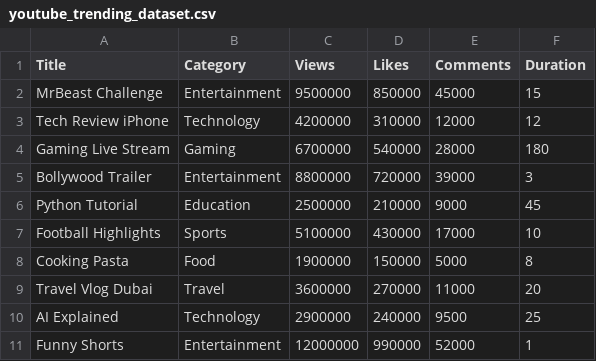
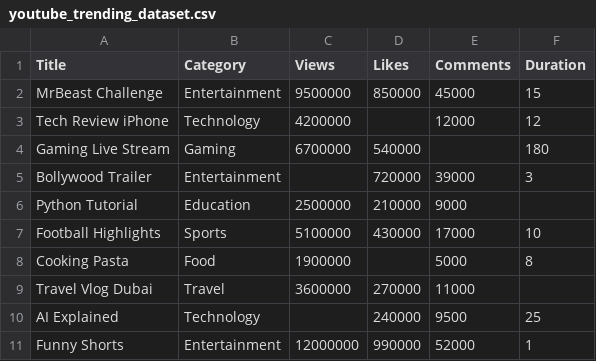
Before and after one commit to aditya-kesarwani/Youtube-trending-Data-Analysis, a CSV file: youtube_trending_dataset.csv, drawn as a sheet.

Commit message:
Fix missing values in youtube trending dataset
Updated the youtube_trending_dataset.csv with missing values for Likes, Views, Comments, and Duration for some entries.

```diff
--- a/youtube_trending_dataset.csv
+++ b/youtube_trending_dataset.csv
@@ -2,10 +2,10 @@ Title,Category,Views,Likes,Comments,Duration
 MrBeast Challenge,Entertainment,9500000,850000,45000,15
-Tech Review iPhone,Technology,4200000,310000,12000,12
-Gaming Live Stream,Gaming,6700000,540000,28000,180
-Bollywood Trailer,Entertainment,8800000,720000,39000,3
-Python Tutorial,Education,2500000,210000,9000,45
+Tech Review iPhone,Technology,4200000,,12000,12
+Gaming Live Stream,Gaming,6700000,540000,,180
+Bollywood Trailer,Entertainment,,720000,39000,3
+Python Tutorial,Education,2500000,210000,9000,
 Football Highlights,Sports,5100000,430000,17000,10
-Cooking Pasta,Food,1900000,150000,5000,8
-Travel Vlog Dubai,Travel,3600000,270000,11000,20
-AI Explained,Technology,2900000,240000,9500,25
+Cooking Pasta,Food,1900000,,5000,8
+Travel Vlog Dubai,Travel,3600000,270000,11000,
+AI Explained,Technology,,240000,9500,25
 Funny Shorts,Entertainment,12000000,990000,52000,1
```
